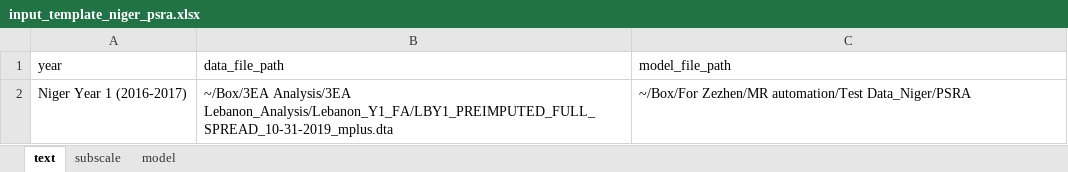
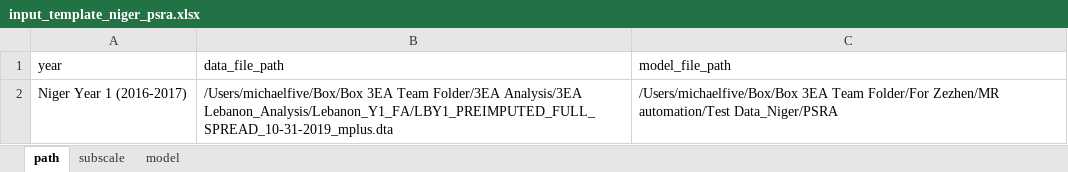
Before and after one commit to nyuglobalties/mrautomatr, an Excel workbook: Template/input_template_niger_psra.xlsx, sheet path, drawn as a sheet; values as stored, in another font and other column widths than the file's, no borders; the diff names each change by its address in the sheet, - before the commit and + after, or states it on an @@ line.

```diff
--- a/Template/input_template_niger_psra.xlsx (sheet path)
+++ b/Template/input_template_niger_psra.xlsx (sheet path)
-sheet tab: text
+sheet tab: path
-B2 (data_file_path): ~/Box/3EA Analysis/3EA Lebanon_Analysis/Lebanon_Y1_FA/LBY1_PREIMPUTED_FULL_SPREAD_10-31-2019_mplus.dta
+B2 (data_file_path): /Users/michaelfive/Box/Box 3EA Team Folder/3EA Analysis/3EA Lebanon_Analysis/Lebanon_Y1_FA/LBY1_PREIMPUTED_FULL_SPREAD_10-31-2019_mplus.dta
-C2 (model_file_path): ~/Box/For Zezhen/MR automation/Test…
+C2 (model_file_path): /Users/michaelfive/Box/Box 3EA Team Folder/For Zezhen/MR automation/Test…
```
Also changed, not shown: Template/input_template_lebanon_cs.xlsx, 1 other file.
